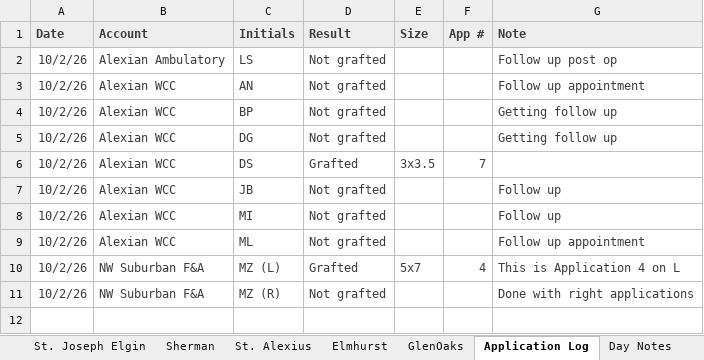
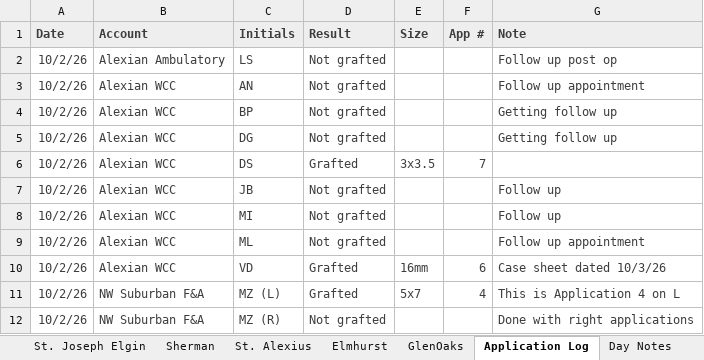
Before and after one commit to ajpeterson113/Graft-Tracker, an Excel workbook: Chi_West_Patient_List.xlsx, sheet Application Log, drawn as a sheet; values as stored, in another font and other column widths than the file's, no borders; the diff names each change by its address in the sheet, - before the commit and + after, or states it on an @@ line.

```diff
--- a/Chi_West_Patient_List.xlsx (sheet Application Log)
+++ b/Chi_West_Patient_List.xlsx (sheet Application Log)
+row 10: 10/2/26 | Alexian WCC | VD | Grafted | 16mm | 6 | Case sheet dated 10/3/26
```
Also changed, not shown: sheet Alexian WCC, sheet All Patients, sheet Follow-ups.
